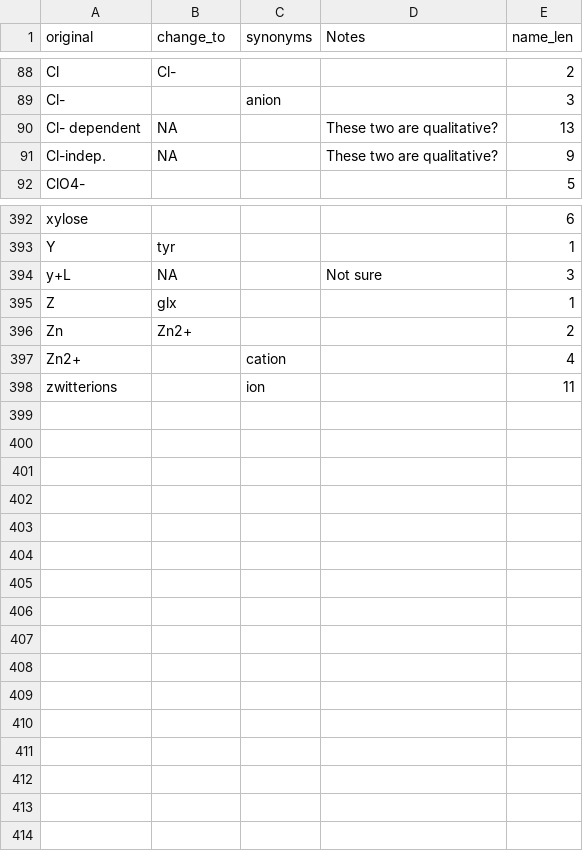
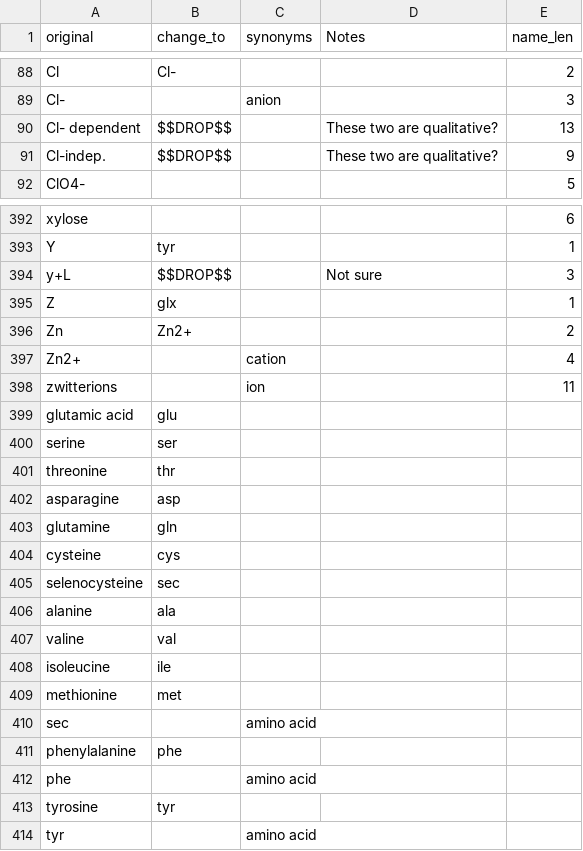
Before and after one commit to TCP-Lab/MTP-DB, a CSV file: src/daedalus/local_data/thesaurus.csv, drawn as a sheet; only a part is shown, gaps mark what is left out; the diff covers the shown part only.

Commit message:
fix: SLC tables are now included in solute_carriers

```diff
--- a/src/daedalus/local_data/thesaurus.csv
+++ b/src/daedalus/local_data/thesaurus.csv
@@ -89,4 +89,4 @@ Cl,Cl-,,,2
 Cl-,,anion,,3
-Cl- dependent,NA,,These two are qualitative?,13
-Cl-indep.,NA,,These two are qualitative?,9
+Cl- dependent,$$DROP$$,,These two are qualitative?,13
+Cl-indep.,$$DROP$$,,These two are qualitative?,9
 ClO4-,,,,5
@@ -393,3 +393,3 @@ xylose,,,,6
 Y,tyr,,,1
-y+L,NA,,Not sure,3
+y+L,$$DROP$$,,Not sure,3
 Z,glx,,,1
@@ -398 +398,17 @@ Zn2+,,cation,,4
 zwitterions,,ion,,11
+glutamic acid,glu,,,
+serine,ser,,,
+threonine,thr,,,
+asparagine,asp,,,
+glutamine,gln,,,
+cysteine,cys,,,
+selenocysteine,sec,,,
+alanine,ala,,,
+valine,val,,,
+isoleucine,ile,,,
+methionine,met,,,
+sec,,amino acid,,
+phenylalanine,phe,,,
+phe,,amino acid,,
+tyrosine,tyr,,,
+tyr,,amino acid,,
```
Also changed, not shown: 40 edited cells elsewhere in this file, 2 other files.
